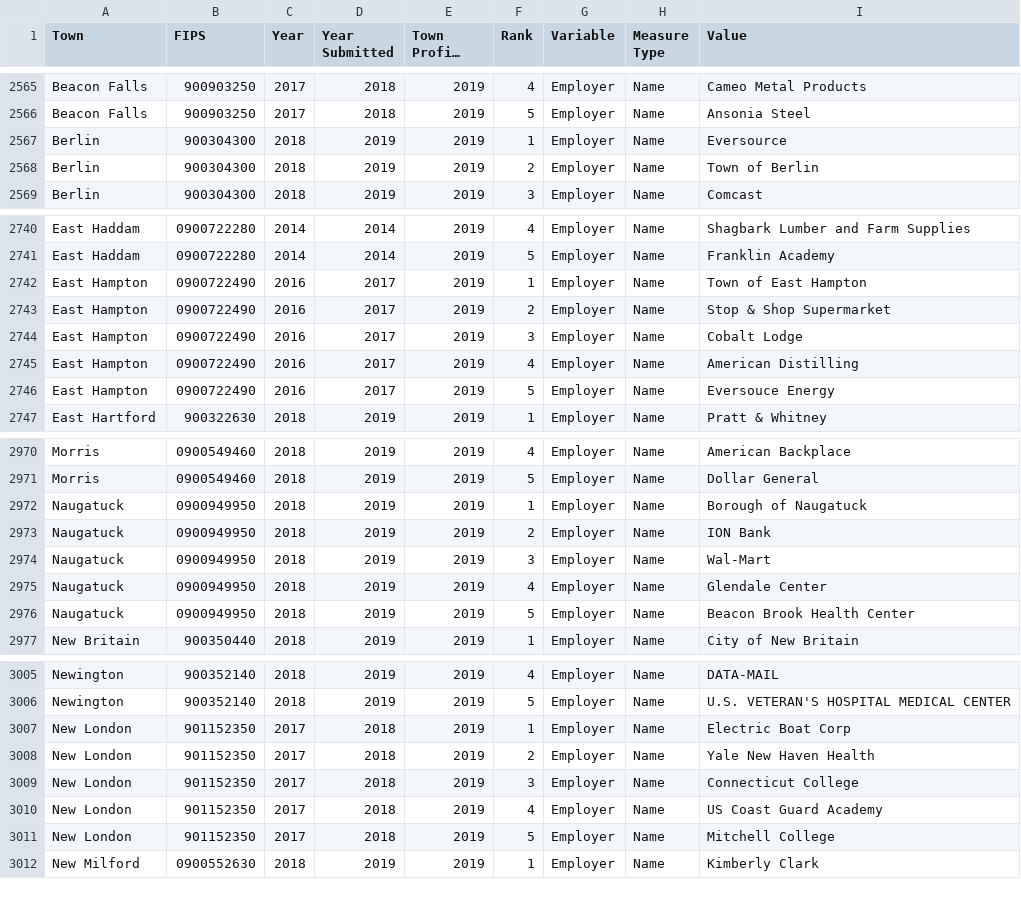
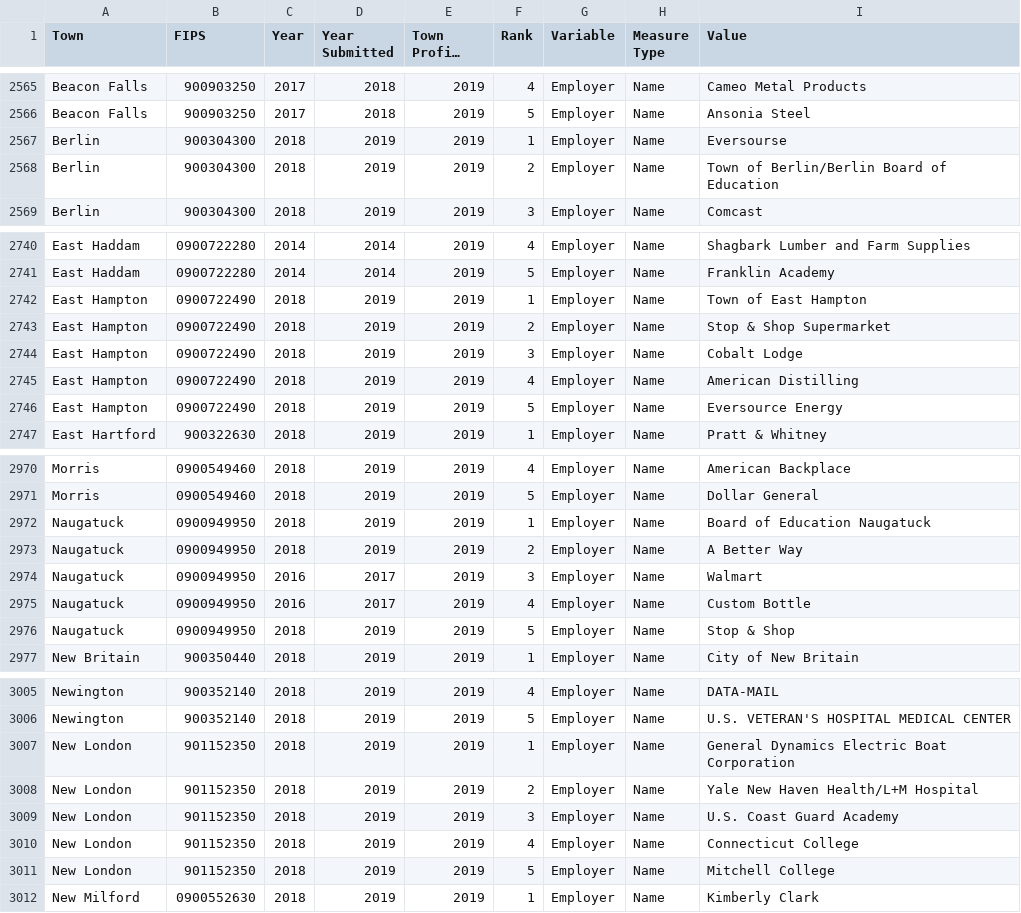
Before and after one commit to CT-Data-Collaborative/major-employers, a CSV file: data/major-employers-2019.csv, drawn as a sheet; only a part is shown, gaps mark what is left out; long unchanged cells end in …; the diff covers the shown part only.

Commit message:
Fix New London and East Hampton town names

```diff
--- a/data/major-employers-2019.csv
+++ b/data/major-employers-2019.csv
@@ -2566,4 +2566,4 @@
 "Beacon Falls","900903250",2017,2018,2019,"5","Employer","Name","Ansonia Steel"
-"Berlin","900304300",2018,2019,2019,"1","Employer","Name","Eversource"
-"Berlin","900304300",2018,2019,2019,"2","Employer","Name","Town of Berlin"
+"Berlin","900304300",2018,2019,2019,"1","Employer","Name","Eversourse"
+"Berlin","900304300",2018,2019,2019,"2","Employer","Name","Town of Berlin/Berlin Board of Education"
 "Berlin","900304300",2018,2019,2019,"3","Employer","Name","Comcast"
@@ -2741,7 +2741,7 @@
 "East Haddam","0900722280",2014,2014,2019,"5","Employer","Name","Franklin Academy"
-"East Hampton","0900722490",2016,2017,2019,"1","Employer","Name","Town of East Hampton"
-"East Hampton","0900722490",2016,2017,2019,"2","Employer","Name","Stop & Shop Supermarket"
-"East Hampton","0900722490",2016,2017,2019,"3","Employer","Name","Cobalt Lodge"
-"East Hampton","0900722490",2016,2017,2019,"4","Employer","Name","American Distilling"
-"East Hampton","0900722490",2016,2017,2019,"5","Employer","Name","Eversouce Energy"
+"East Hampton","0900722490",2018,2019,2019,"1","Employer","Name","Town of East Hampton"
+"East Hampton","0900722490",2018,2019,2019,"2","Employer","Name","Stop & Shop Supermarket"
+"East Hampton","0900722490",2018,2019,2019,"3","Employer","Name","Cobalt Lodge"
+"East Hampton","0900722490",2018,2019,2019,"4","Employer","Name","American Distilling"
+"East Hampton","0900722490",2018,2019,2019,"5","Employer","Name","Eversource Energy"
 "East Hartford","900322630",2018,2019,2019,"1","Employer","Name","Pratt & Whitney"
@@ -2971,7 +2971,7 @@
 "Morris","0900549460",2018,2019,2019,"5","Employer","Name","Dollar General"
-"Naugatuck","0900949950",2018,2019,2019,"1","Employer","Name","Borough of Naugatuck"
-"Naugatuck","0900949950",2018,2019,2019,"2","Employer","Name","ION Bank"
-"Naugatuck","0900949950",2018,2019,2019,"3","Employer","Name","Wal-Mart"
-"Naugatuck","0900949950",2018,2019,2019,"4","Employer","Name","Glendale Center"
-"Naugatuck","0900949950",2018,2019,2019,"5","Employer","Name","Beacon Brook Health Center"
+"Naugatuck","0900949950",2018,2019,2019,"1","Employer","Name","Board of Education Naugatuck"
+"Naugatuck","0900949950",2018,2019,2019,"2","Employer","Name","A Better Way"
+"Naugatuck","0900949950",2016,2017,2019,"3","Employer","Name","Walmart"
+"Naugatuck","0900949950",2016,2017,2019,"4","Employer","Name","Custom Bottle"
+"Naugatuck","0900949950",2018,2019,2019,"5","Employer","Name","Stop & Shop"
 "New Britain","900350440",2018,2019,2019,"1","Employer","Name","City of New Britain"
@@ -3006,7 +3006,7 @@
 "Newington","900352140",2018,2019,2019,"5","Employer","Name","U.S. VETERAN'S HOSPITAL MEDICAL CENTER"
-"New London","901152350",2017,2018,2019,"1","Employer","Name","Electric Boat Corp"
-"New London","901152350",2017,2018,2019,"2","Employer","Name","Yale New Haven Health"
-"New London","901152350",2017,2018,2019,"3","Employer","Name","Connecticut College"
-"New London","901152350",2017,2018,2019,"4","Employer","Name","US Coast Guard Academy"
-"New London","901152350",2017,2018,2019,"5","Employer","Name","Mitchell College"
+"New London","901152350",2018,2019,2019,"1","Employer","Name","General Dynamics Electric Boat Corporation"
+"New London","901152350",2018,2019,2019,"2","Employer","Name","Yale New Haven Health/L+M Hospital"
+"New London","901152350",2018,2019,2019,"3","Employer","Name","U.S. Coast Guard Academy"
+"New London","901152350",2018,2019,2019,"4","Employer","Name","Connecticut College"
+"New London","901152350",2018,2019,2019,"5","Employer","Name","Mitchell College"
 "New Milford","0900552630",2018,2019,2019,"1","Employer","Name","Kimberly Clark"
```
Also changed, not shown: 24 edited cells elsewhere in this file, raw/major-employers-2019.csv, 1 other file.
